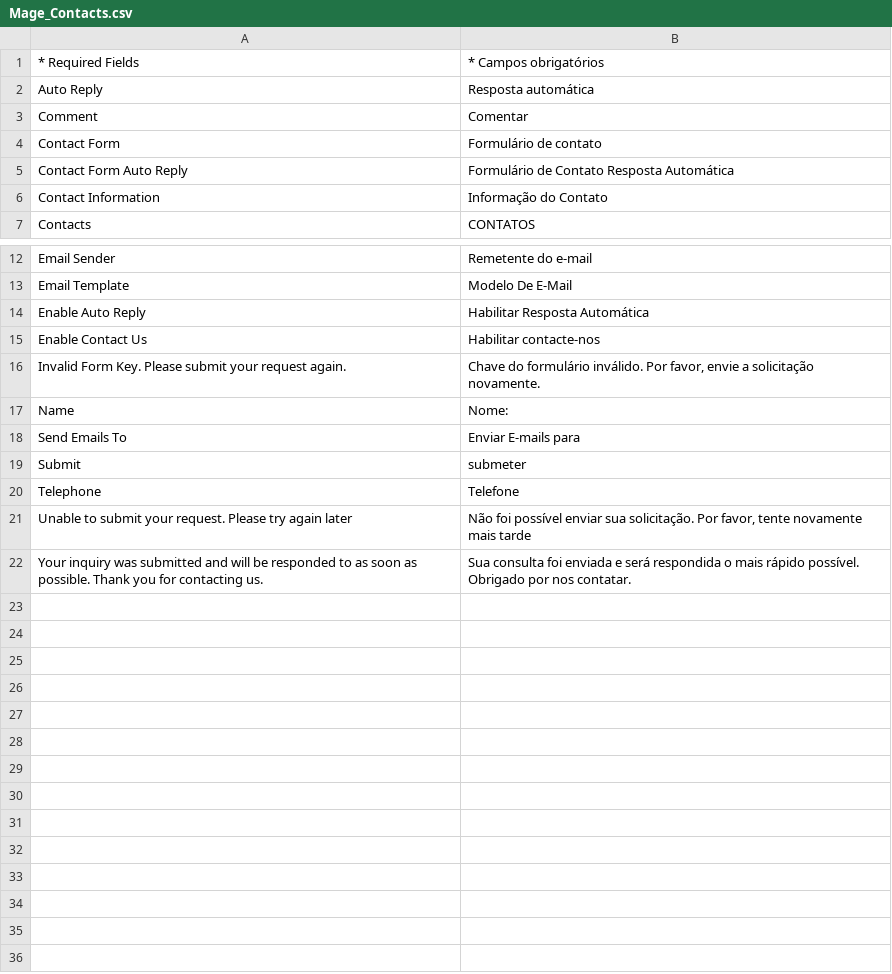
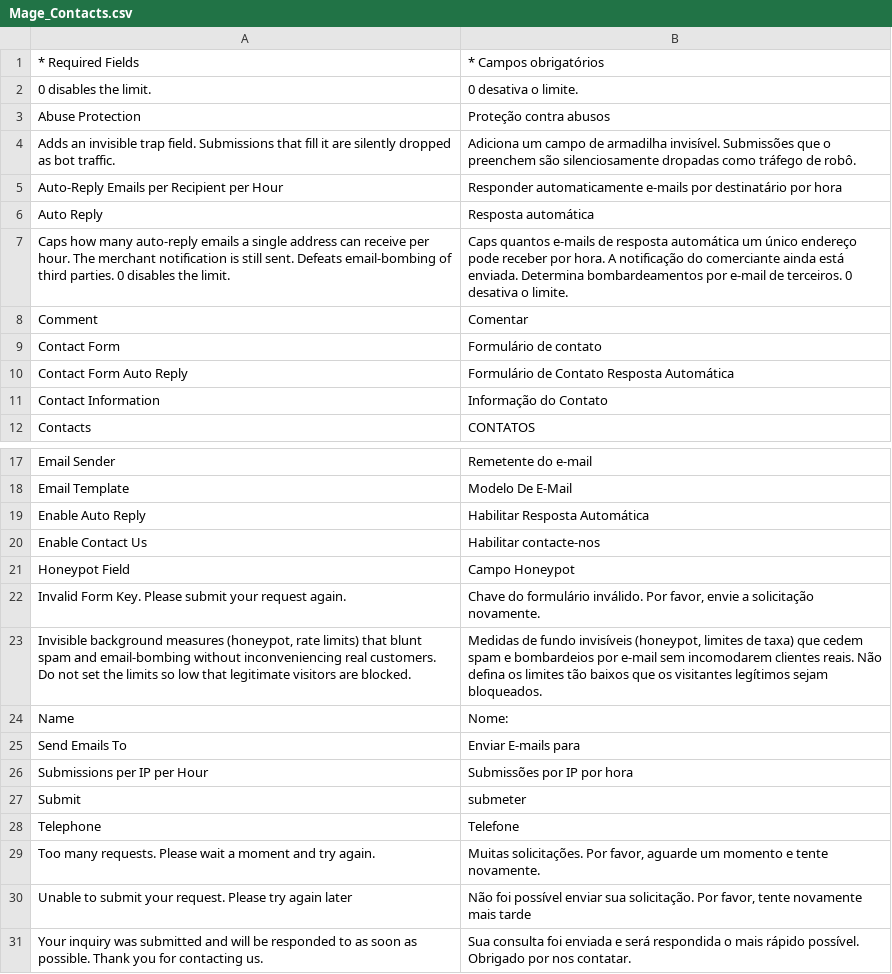
Before and after one commit to MahoCommerce/maho-language-pt_PT, a CSV file: app/locale/pt_PT/Mage_Contacts.csv, drawn as a sheet; only a part is shown, gaps mark what is left out.

```diff
--- a/app/locale/pt_PT/Mage_Contacts.csv
+++ b/app/locale/pt_PT/Mage_Contacts.csv
@@ -1,3 +1,8 @@
 "* Required Fields","* Campos obrigatórios"
+"0 disables the limit.","0 desativa o limite."
+"Abuse Protection","Proteção contra abusos"
+"Adds an invisible trap field. Submissions that fill it are silently dropped as bot traffic.","Adiciona um campo de armadilha invisível. Submissões que o preenchem são silenciosamente dropadas como tráfego de robô."
+"Auto-Reply Emails per Recipient per Hour","Responder automaticamente e-mails por destinatário por hora"
 "Auto Reply","Resposta automática"
+"Caps how many auto-reply emails a single address can receive per hour. The merchant notification is still sent. Defeats email-bombing of third parties. 0 disables the limit.","Caps quantos e-mails de resposta automática um único endereço pode receber por hora. A notificação do comerciante ainda está enviada. Determina bombardeamentos por e-mail de terceiros. 0 desativa o limite."
 "Comment","Comentar"
@@ -15,7 +20,11 @@
 "Enable Contact Us","Habilitar contacte-nos"
+"Honeypot Field","Campo Honeypot"
 "Invalid Form Key. Please submit your request again.","Chave do formulário inválido. Por favor, envie a solicitação novamente."
+"Invisible background measures (honeypot, rate limits) that blunt spam and email-bombing without inconveniencing real customers. Do not set the limits so low that legitimate visitors are blocked.","Medidas de fundo invisíveis (honeypot, limites de taxa) que cedem spam e bombardeios por e-mail sem incomodarem clientes reais. Não defina os limites tão baixos que os visitantes legítimos sejam bloqueados."
 "Name","Nome:"
 "Send Emails To","Enviar E-mails para"
+"Submissions per IP per Hour","Submissões por IP por hora"
 "Submit","submeter"
 "Telephone","Telefone"
+"Too many requests. Please wait a moment and try again.","Muitas solicitações. Por favor, aguarde um momento e tente novamente."
 "Unable to submit your request. Please try again later","Não foi possível enviar sua solicitação. Por favor, tente novamente mais tarde"
```
Also changed, not shown: app/locale/pt_PT/Mage_Adminhtml.csv, app/locale/pt_PT/Mage_Catalog.csv, 17 other files.
